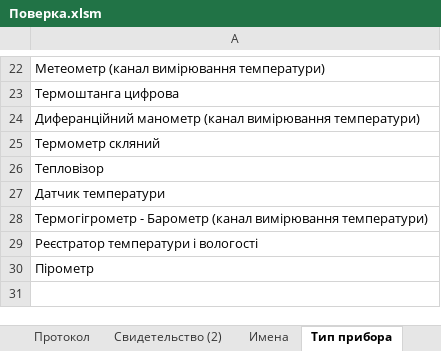
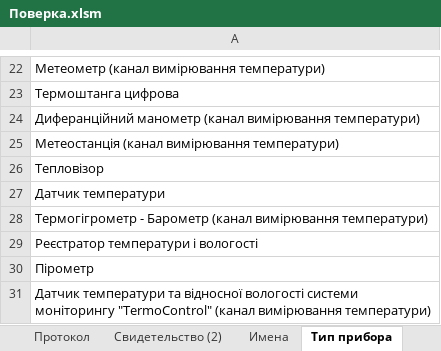
Before and after one commit to vlad-jsdev/workExcelVba, an Excel workbook: Поверка.xlsm, sheet Тип прибора, drawn as a sheet; only a part is shown, gaps mark what is left out; values as stored, in another font and other column widths than the file's, no borders; the diff names each change by its address in the sheet, - before the commit and + after, or states it on an @@ line.

```diff
--- a/Поверка.xlsm (sheet Тип прибора)
+++ b/Поверка.xlsm (sheet Тип прибора)
-A25: Термометр скляний
+A25: Метеостанція (канал вимірювання температури)
+row 31: Датчик температури та відносної вологості системи моніторингу "TermoControl" (канал вимірювання температури)
```
Also changed, not shown: sheet Поверка, sheet Измерения, sheet +Волога, sheet Свидетельство, sheet Свидетельство (2), sheet Довідка, 1 more sheet, formulas that keep their value, hidden cells, charts or pictures, 2 other files.
